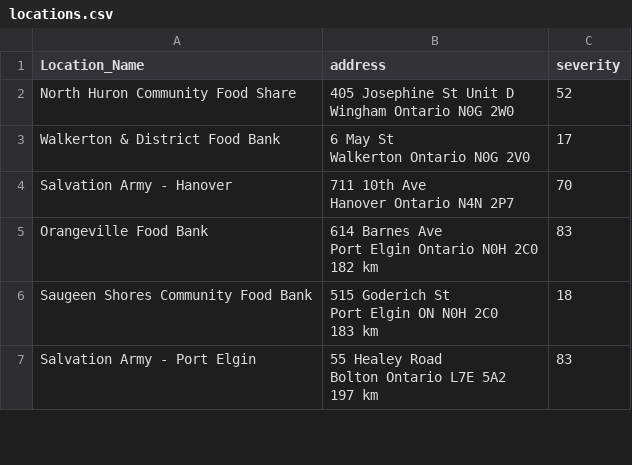
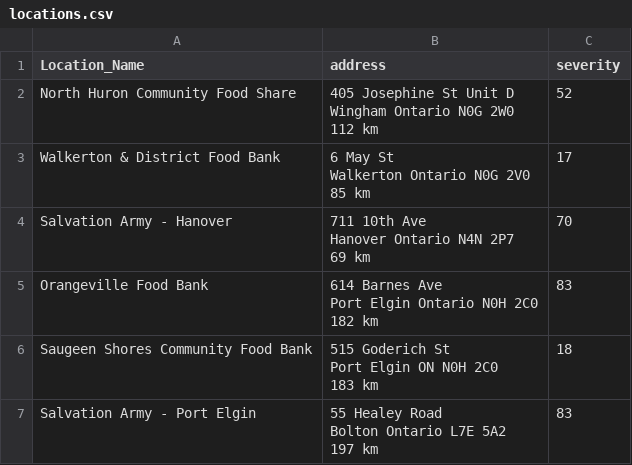
Before and after one commit to Kamiosu/maple, a CSV file: src/locations.csv, drawn as a sheet; only a part is shown.

Commit message:
fixed data and created parse method

```diff
--- a/src/locations.csv
+++ b/src/locations.csv
@@ -1,8 +1,11 @@
 Location_Name,address,severity
-North Huron Community Food Share,"405 Josephine St Unit D
-Wingham Ontario N0G 2W0",52
-Walkerton & District Food Bank,"6 May St
-Walkerton Ontario N0G 2V0",17
-Salvation Army - Hanover,"711 10th Ave
-Hanover Ontario N4N 2P7",70
+North Huron Community Food Share,"405 Josephine St Unit D
+Wingham Ontario N0G 2W0
+112 km",52
+Walkerton & District Food Bank,"6 May St
+Walkerton Ontario N0G 2V0
+85 km",17
+Salvation Army - Hanover,"711 10th Ave
+Hanover Ontario N4N 2P7
+69 km",70
 Orangeville Food Bank,"614 Barnes Ave
```
Also changed, not shown: 1 other file.
